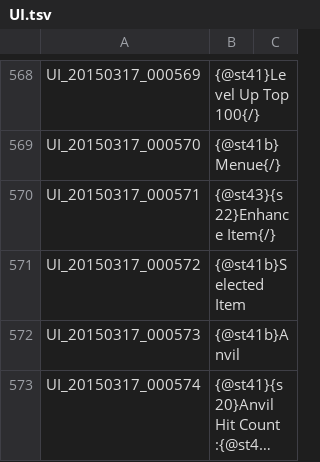
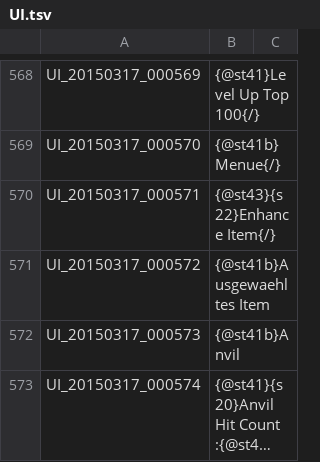
Before and after one commit to Shinshuku/TreeOfSaviorDE, a TSV file: UI.tsv, drawn as a sheet; only a part is shown, gaps mark what is left out; long unchanged cells end in …; the diff covers the shown part only.

```diff
--- a/UI.tsv
+++ b/UI.tsv
@@ -570,3 +570,3 @@ UI_20150317_000570	{@st41b}Menue{/}
 UI_20150317_000571	{@st43}{s22}Enhance Item{/}
-UI_20150317_000572	{@st41b}Selected Item
+UI_20150317_000572	{@st41b}Ausgewaehltes Item
 UI_20150317_000573	{@st41b}Anvil
```
Also changed, not shown: 44 edited cells elsewhere in this file.
